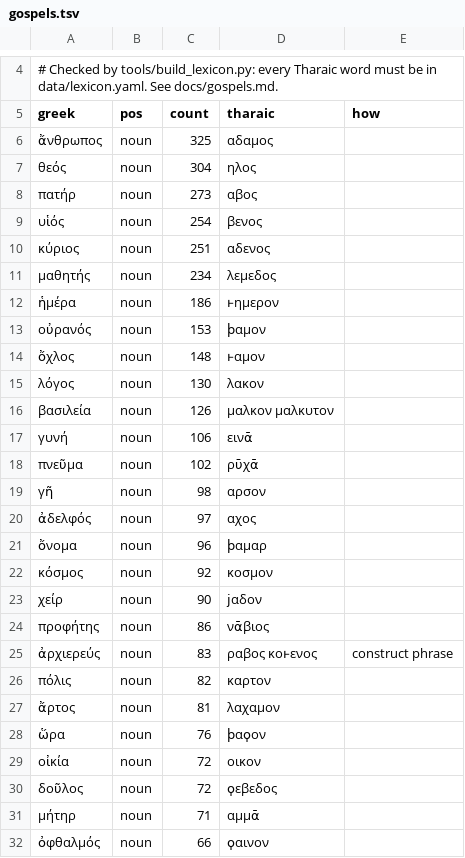
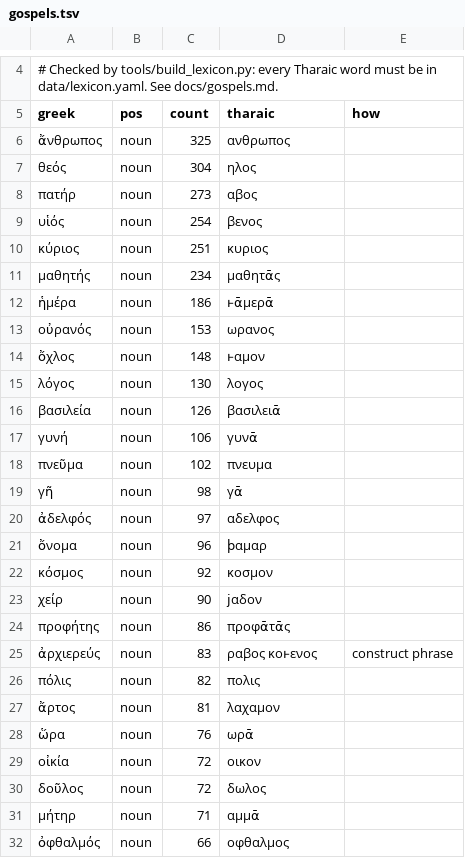
Before and after one commit to thekyria/tharaic-language, a TSV file: data/gospels.tsv, drawn as a sheet; only a part is shown, gaps mark what is left out; the diff covers the shown part only.

```diff
--- a/data/gospels.tsv
+++ b/data/gospels.tsv
@@ -5,3 +5,3 @@
 greek	pos	count	tharaic	how
-ἄνθρωπος	noun	325	αδαμος	
+ἄνθρωπος	noun	325	ανθρωπος	
 θεός	noun	304	ηλος	
@@ -9,13 +9,13 @@ greek	pos	count	tharaic	how
 υἱός	noun	254	βενος	
-κύριος	noun	251	αδενος	
-μαθητής	noun	234	λεμεδος	
-ἡμέρα	noun	186	ͱημερον	
-οὐρανός	noun	153	ϸαμον	
+κύριος	noun	251	κυριος	
+μαθητής	noun	234	μαθητᾱς	
+ἡμέρα	noun	186	ͱᾱμερᾱ	
+οὐρανός	noun	153	ωρανος	
 ὄχλος	noun	148	ͱαμον	
-λόγος	noun	130	λακον	
-βασιλεία	noun	126	μαλκον μαλκυτον	
-γυνή	noun	106	εινᾱ	
-πνεῦμα	noun	102	ρῡχᾱ	
-γῆ	noun	98	αρσον	
-ἀδελφός	noun	97	αχος	
+λόγος	noun	130	λογος	
+βασιλεία	noun	126	βασιλειᾱ	
+γυνή	noun	106	γυνᾱ	
+πνεῦμα	noun	102	πνευμα	
+γῆ	noun	98	γᾱ	
+ἀδελφός	noun	97	αδελφος	
 ὄνομα	noun	96	ϸαμαρ	
@@ -23,10 +23,10 @@ greek	pos	count	tharaic	how
 χείρ	noun	90	ϳαδον	
-προφήτης	noun	86	νᾱβιος	
+προφήτης	noun	86	προφᾱτᾱς	
 ἀρχιερεύς	noun	83	ραβος κοͱενος	construct phrase
-πόλις	noun	82	καρτον	
+πόλις	noun	82	πολις	
 ἄρτος	noun	81	λαχαμον	
-ὥρα	noun	76	ϸαϙον	
+ὥρα	noun	76	ωρᾱ	
 οἰκία	noun	72	οικον	
-δοῦλος	noun	72	ϙεβεδος	
+δοῦλος	noun	72	δωλος	
 μήτηρ	noun	71	αμμᾱ	
-ὀφθαλμός	noun	66	ϙαινον	
+ὀφθαλμός	noun	66	οφθαλμος	
```
Also changed, not shown: 157 edited cells elsewhere in this file, 11 other files.
